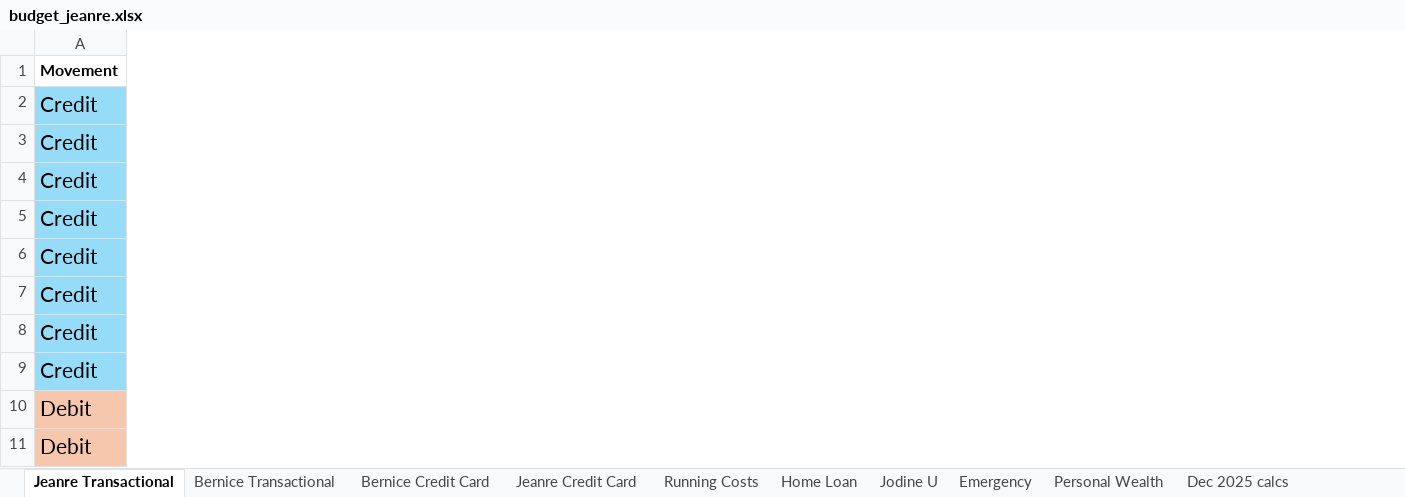
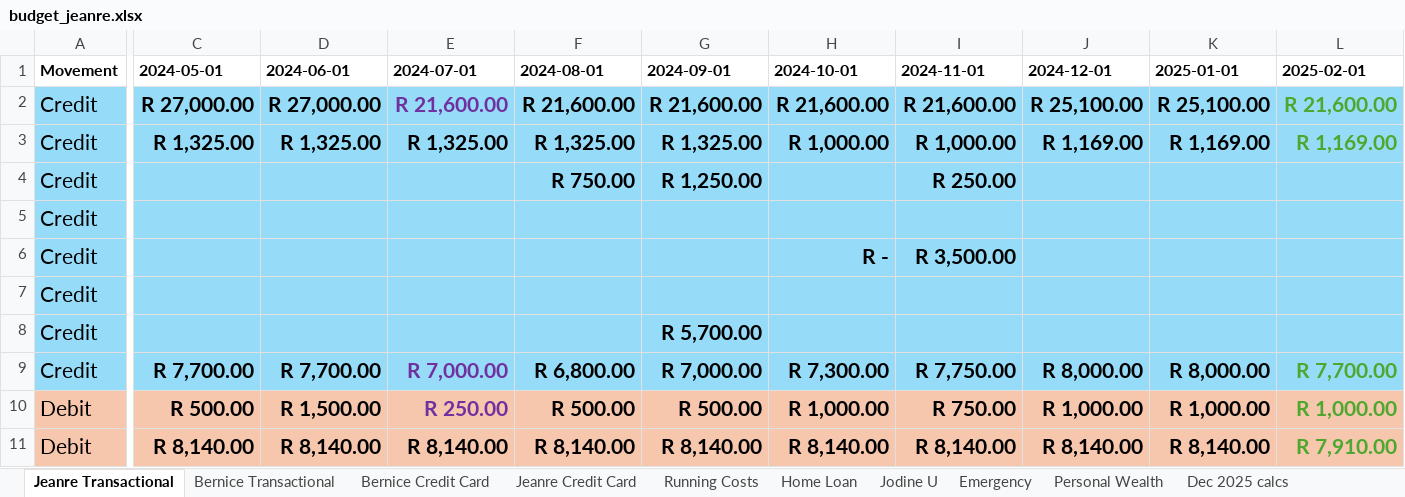
Before and after one commit to BicycleJeanre/ftrack, an Excel workbook: original-excel-sources/budget_jeanre.xlsx, sheet Jeanre Transactional, drawn as a sheet; only a part is shown, gaps mark what is left out; values as stored, in another font and other column widths than the file's, no borders; conditional formats and table styles not drawn; the diff covers the shown part only; the diff names each change by its address in the sheet, - before the commit and + after, or states it on an @@ line.

```diff
--- a/original-excel-sources/budget_jeanre.xlsx (sheet Jeanre Transactional)
+++ b/original-excel-sources/budget_jeanre.xlsx (sheet Jeanre Transactional)
@@ column C (2024-05-01) unhidden, rows 2-11: R 27,000.00 | R 1,325.00 |  |  |  |  |  | R 7,700.00 | R 500.00 | R 8,140.00 @@
@@ column D (2024-06-01) unhidden, rows 2-11: R 27,000.00 | R 1,325.00 |  |  |  |  |  | R 7,700.00 | R 1,500.00 | R 8,140.00 @@
@@ column E (2024-07-01) unhidden, rows 2-11: R 21,600.00 | R 1,325.00 |  |  |  |  |  | R 7,000.00 | R 250.00 | R 8,140.00 @@
@@ column F (2024-08-01) unhidden, rows 2-11: R 21,600.00 | R 1,325.00 | R 750.00 |  |  |  |  | R 6,800.00 | R 500.00 | R 8,140.00 @@
@@ column G (2024-09-01) unhidden, rows 2-11: R 21,600.00 | R 1,325.00 | R 1,250.00 |  |  |  | R 5,700.00 | R 7,000.00 | R 500.00 | R 8,140.00 @@
@@ column H (2024-10-01) unhidden, rows 2-11: R 21,600.00 | R 1,000.00 |  |  | R - |  |  | R 7,300.00 | R 1,000.00 | R 8,140.00 @@
@@ column I (2024-11-01) unhidden, rows 2-11: R 21,600.00 | R 1,000.00 | R 250.00 |  | R 3,500.00 |  |  | R 7,750.00 | R 750.00 | R 8,140.00 @@
@@ column J (2024-12-01) unhidden, rows 2-11: R 25,100.00 | R 1,169.00 |  |  |  |  |  | R 8,000.00 | R 1,000.00 | R 8,140.00 @@
@@ column K (2025-01-01) unhidden, rows 2-11: R 25,100.00 | R 1,169.00 |  |  |  |  |  | R 8,000.00 | R 1,000.00 | R 8,140.00 @@
@@ column L (2025-02-01) unhidden, rows 2-11: R 21,600.00 | R 1,169.00 |  |  |  |  |  | R 7,700.00 | R 1,000.00 | R 7,910.00 @@
```
Also changed, not shown: 4 added columns elsewhere in this sheet, 7 other files.
